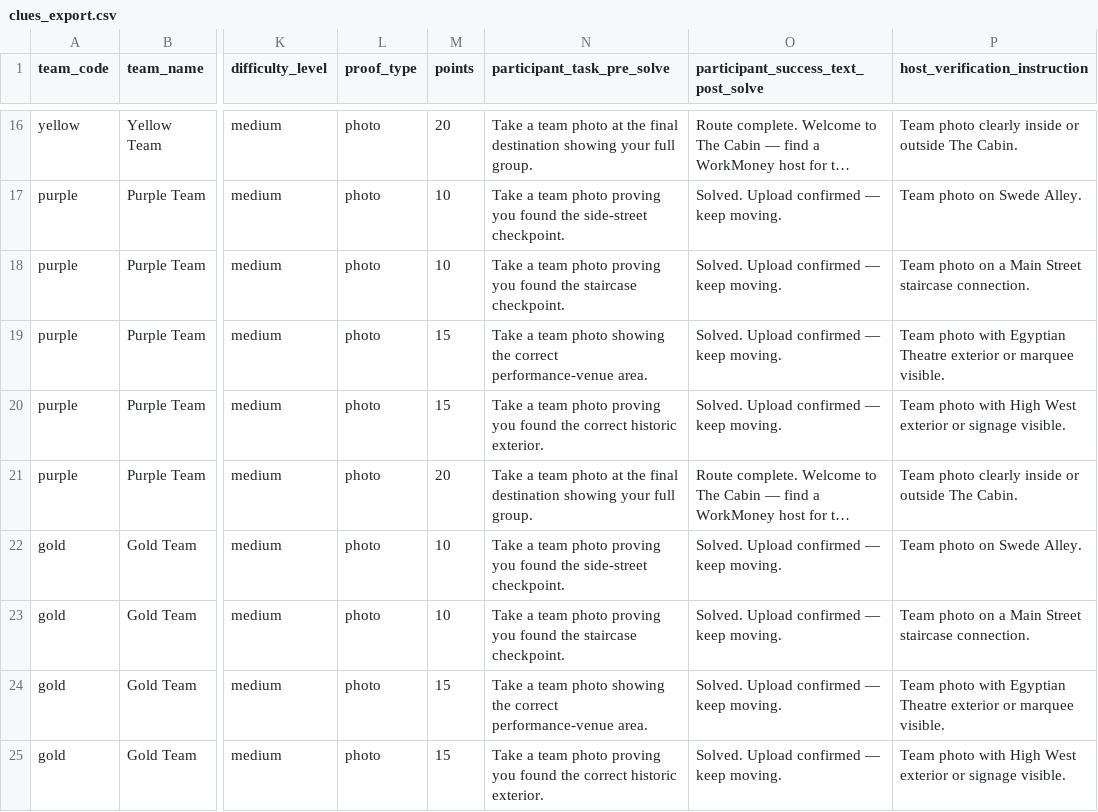
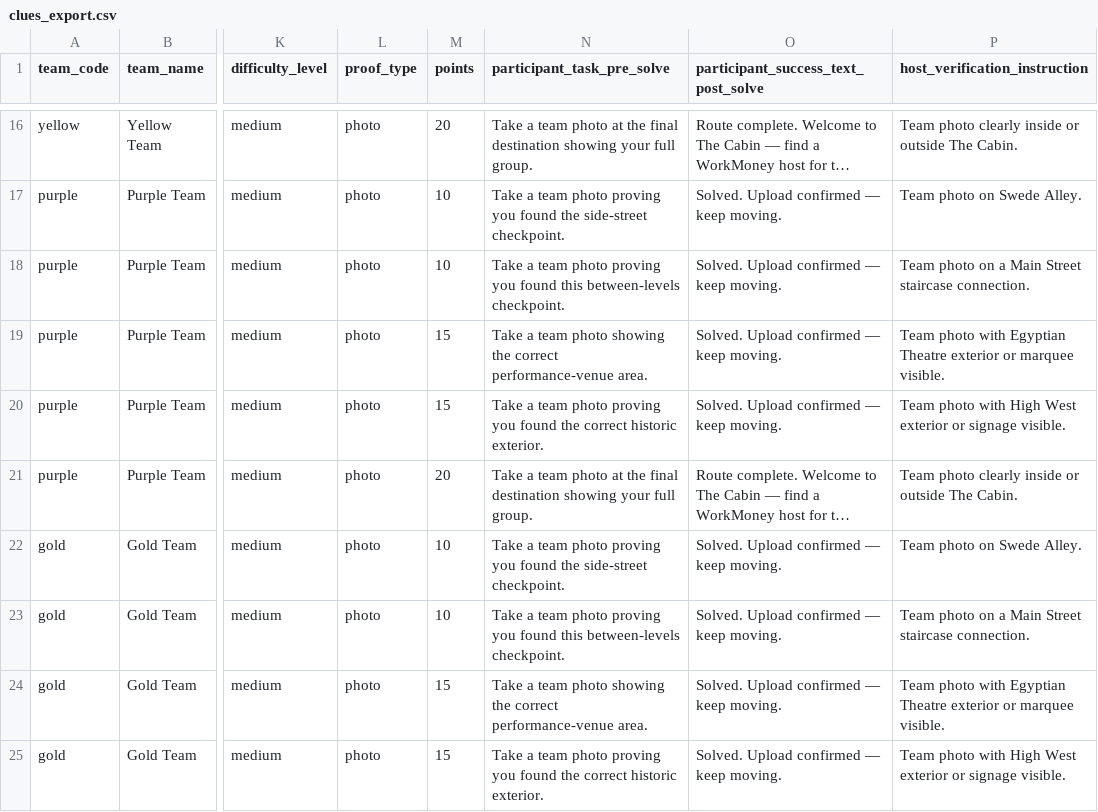
Before and after one commit to frothylowsky78/PFScavengerApp, a CSV file: clues_export.csv, drawn as a sheet; only a part is shown, gaps mark what is left out; long unchanged cells end in …; the diff names each change by its address in the sheet, - before the commit and + after, or states it on an @@ line.

Commit message:
Seed WorkMoney Park City teams + anti-reveal validation + start-screen fix (#26)
- Branch shipped on top of main's exact-spec seed: re-applied the D2 anti-reveal fix ("staircase" -> "between-levels"), removed "The Cabin" reveal from the start screen, dropped residual PF branding (package name + device-id storage key), and pointed README at main's 007 migration filename.
- validate-seed + validate-ui both pass; tsc --noEmit clean.

```diff
--- a/clues_export.csv
+++ b/clues_export.csv
-N18 (participant_task_pre_solve): …you found the staircase checkpoint.
+N18 (participant_task_pre_solve): …you found this between-levels checkpoint.
-N23 (participant_task_pre_solve): …you found the staircase checkpoint.
+N23 (participant_task_pre_solve): …you found this between-levels checkpoint.
```
Also changed, not shown: 6 other files.
